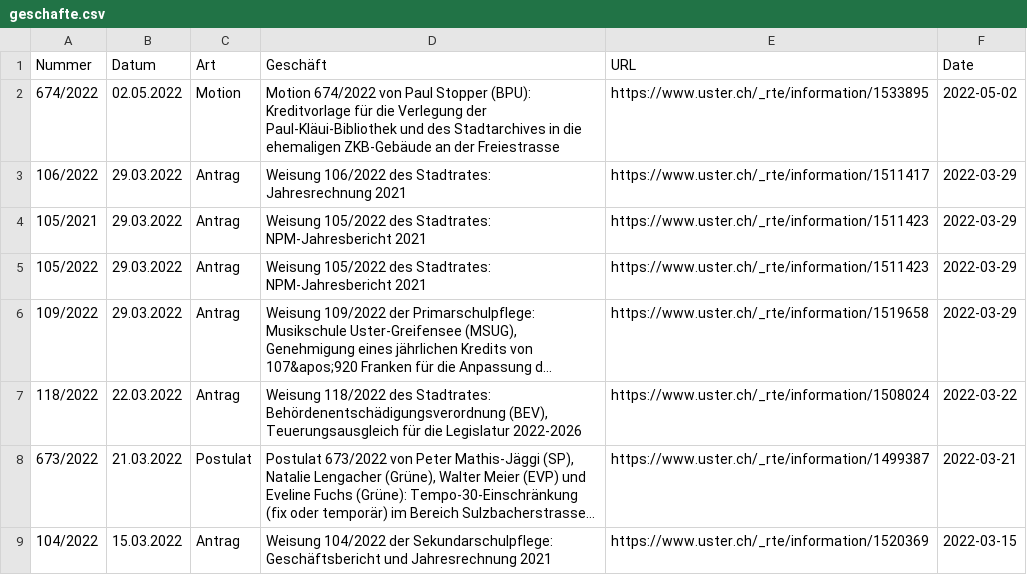
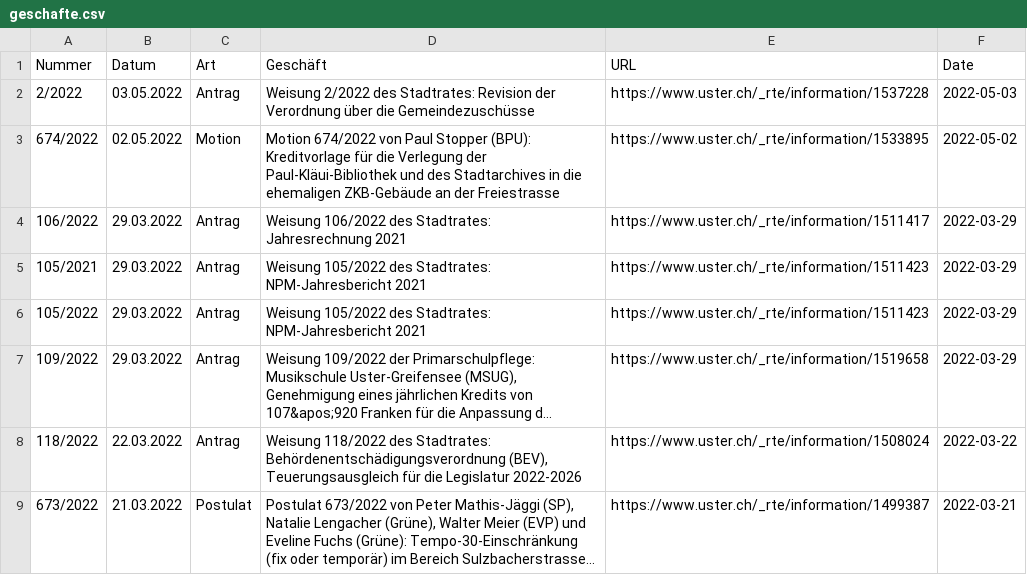
Before and after one commit to data-socialthink/politik-uster, a CSV file: geschafte.csv, drawn as a sheet; only a part is shown; the shorter side is filled out with more unchanged rows; long unchanged cells end in …; the diff names each change by its address in the sheet, - before the commit and + after, or states it on an @@ line.

Commit message:
Update: 2022-05-06 02:05:04

```diff
--- a/geschafte.csv
+++ b/geschafte.csv
+row 2: 2/2022 | 03.05.2022 | Antrag | Weisung 2/2022 des Stadtrates: Revision der Verordnung über die Gemeindezuschüsse | https://www.uster.ch/_rte/information/1537228 | 2022-05-03
```
